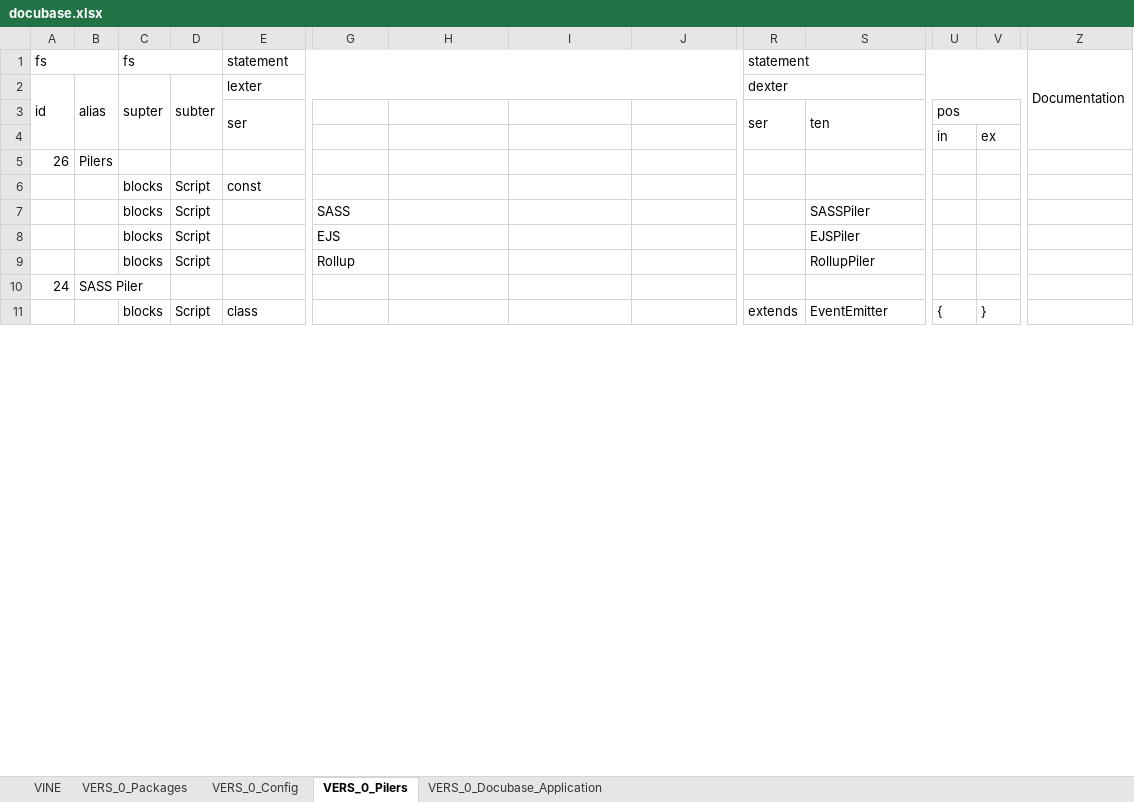
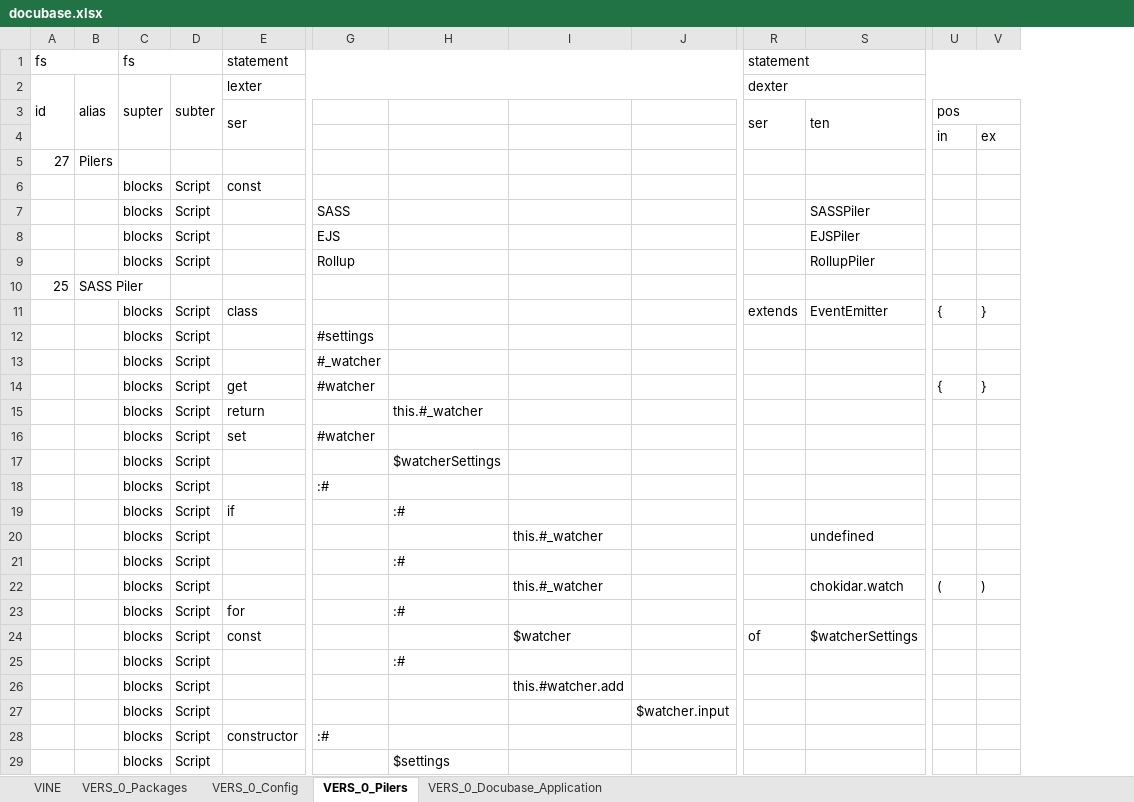
Before and after one commit to thomaspatrickwelborn/Digital-Flux-Capacitor, an Excel workbook: designment/projects/001/docubase/docubase.xlsx, sheet VERS_0_Pilers, drawn as a sheet; only a part is shown, gaps mark what is left out; values as stored, in another font and other column widths than the file's, no cell formats; removed rows and columns are numbered as before the commit, all else as after; rows hold the shown columns only; the diff covers the shown part only; the diff names each change by its address in the sheet, - before the commit and + after, or states it on an @@ line.

Commit message:
Demonstrament 001 | Pilers

```diff
--- a/designment/projects/001/docubase/docubase.xlsx (sheet VERS_0_Pilers)
+++ b/designment/projects/001/docubase/docubase.xlsx (sheet VERS_0_Pilers)
@@ column Z hidden, row 1: Documentation @@
-A5: 26
+A5: 27
-A10: 24
+A10: 25
+row 12:  |  | blocks | Script |  | #settings
+row 13:  |  | blocks | Script |  | #_watcher
+row 14:  |  | blocks | Script | get | #watcher |  |  |  |  |  | { | }
+row 15:  |  | blocks | Script | return |  | this.#_watcher
+row 16:  |  | blocks | Script | set | #watcher
+row 17:  |  | blocks | Script |  |  | $watcherSettings
+row 18:  |  | blocks | Script |  | :#
+row 19:  |  | blocks | Script | if |  | :#
+row 20:  |  | blocks | Script |  |  |  | this.#_watcher |  |  | undefined
+row 21:  |  | blocks | Script |  |  | :#
+row 22:  |  | blocks | Script |  |  |  | this.#_watcher |  |  | chokidar.watch | ( | )
+row 23:  |  | blocks | Script | for |  | :#
+row 24:  |  | blocks | Script | const |  |  | $watcher |  | of | $watcherSettings
+row 25:  |  | blocks | Script |  |  | :#
+row 26:  |  | blocks | Script |  |  |  | this.#watcher.add
+row 27:  |  | blocks | Script |  |  |  |  | $watcher.input
+row 28:  |  | blocks | Script | constructor | :#
+row 29:  |  | blocks | Script |  |  | $settings
```
Also changed, not shown: 33 added rows, 8 removed rows, 2 moved rows, 3 hidden or unhidden rows and 5 edited cells elsewhere in this sheet, sheet VERS_0_Config, sheet VERS_0_Docubase_Application, sheet VINE, sheet VERS_0_Packages, cell formats, hidden cells, 13 other files.
